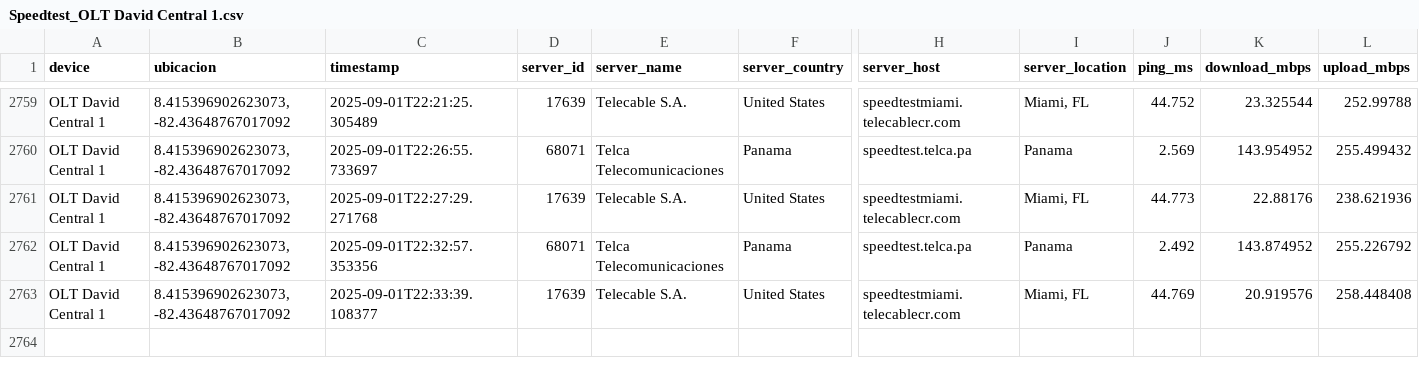
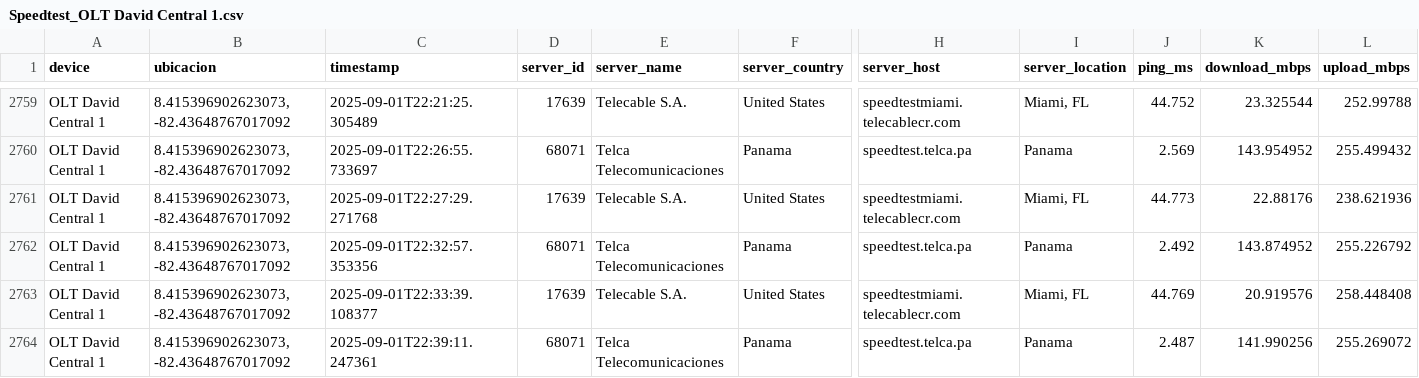
Before and after one commit to NUCsMonitoreo/Sondas-Panama, a CSV file: NUC-SONDA18/Speedtest_OLT David Central 1.csv, drawn as a sheet; only a part is shown, gaps mark what is left out; rows hold the shown columns only; the diff names each change by its address in the sheet, - before the commit and + after, or states it on an @@ line.

Commit message:
[NUC-SONDA18] sync 2025-09-01 22:39:18

```diff
--- a/NUC-SONDA18/Speedtest_OLT David Central 1.csv
+++ b/NUC-SONDA18/Speedtest_OLT David Central 1.csv
+row 2764: OLT David Central 1 | 8.415396902623073, -82.43648767017092 | 2025-09-01T22:39:11.247361 | 68071 | Telca Telecomunicaciones | Panama | speedtest.telca.pa | Panama | 2.487 | 141.990256 | 255.269072
```
Also changed, not shown: 1 other file.
